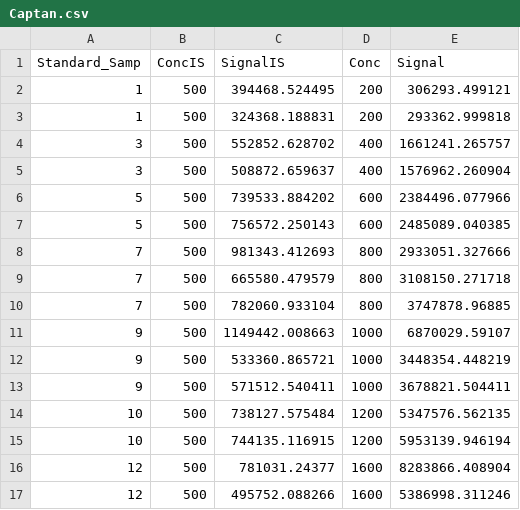
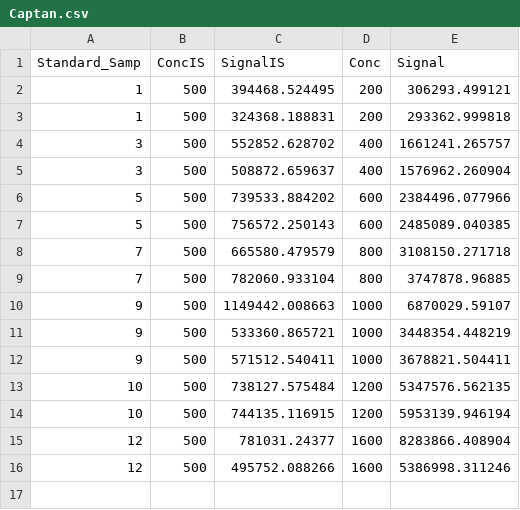
Before and after one commit to JBrinco/Quantification-Buddy, a CSV file: Captan.csv, drawn as a sheet; the diff names each change by its address in the sheet, - before the commit and + after, or states it on an @@ line.

Commit message:
new file:   Calculated_Results.csv 	new file:   Calibration_output.csv 	modified:   Captan.csv 	new file:   Captan.pdf 	modified:   README.md 	deleted:    Results.csv 	deleted:    Samples.csv 	new file:   Samples_signal.csv 	deleted:    main_IS.r 	new file:   qbuddy_IS.r 	modified:   setup.r

```diff
--- a/Captan.csv
+++ b/Captan.csv
-row 8: 7 | 500 | 981343.412693 | 800 | 2933051.327666
```
Also changed, not shown: 10 other files.
